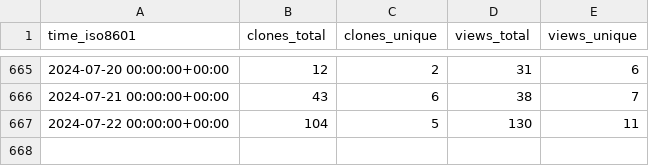
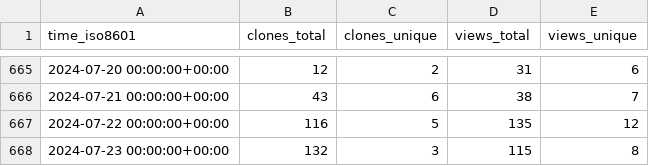
Before and after one commit to dylansdaniels/hnn_tracking_test, a CSV file: jonescompneurolab/hnn-core/ghrs-data/views_clones_aggregate.csv, drawn as a sheet; only a part is shown, gaps mark what is left out.

```diff
--- a/jonescompneurolab/hnn-core/ghrs-data/views_clones_aggregate.csv
+++ b/jonescompneurolab/hnn-core/ghrs-data/views_clones_aggregate.csv
@@ -666,2 +666,3 @@ time_iso8601,clones_total,clones_unique,views_total,views_unique
 2024-07-21 00:00:00+00:00,43,6,38,7
-2024-07-22 00:00:00+00:00,104,5,130,11
+2024-07-22 00:00:00+00:00,116,5,135,12
+2024-07-23 00:00:00+00:00,132,3,115,8
```
Also changed, not shown: 1 other file.
